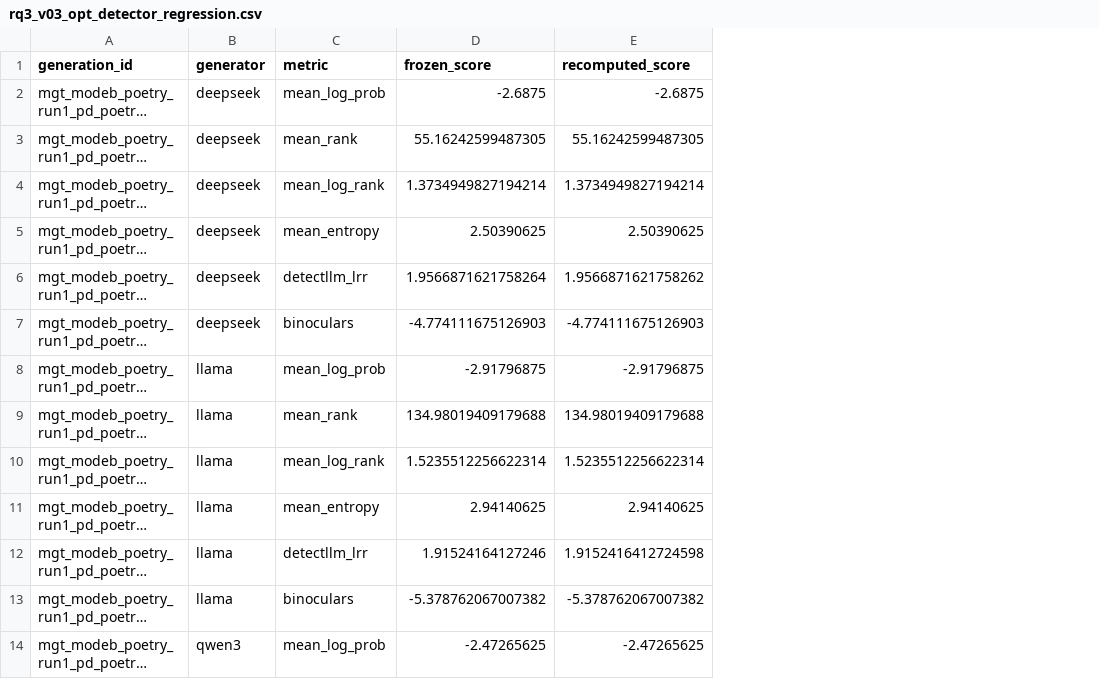
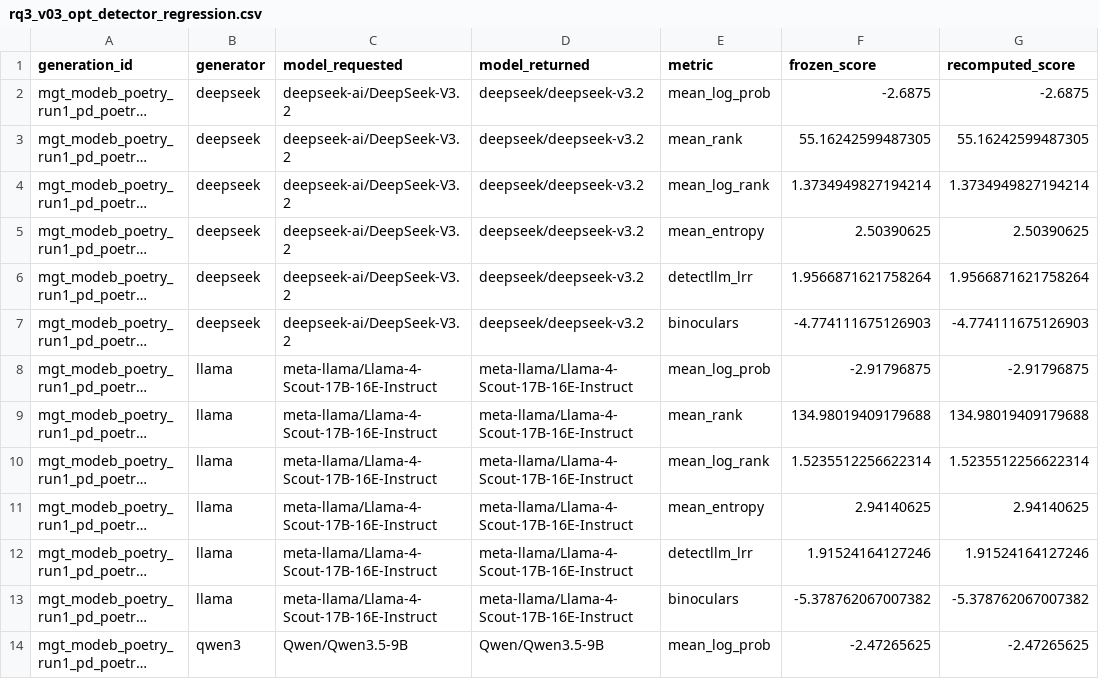
Before and after one commit to RajDharkar/release, a CSV file: data/results/rq3_v03_opt_detector_regression.csv, drawn as a sheet; only a part is shown; long unchanged cells end in …; addresses are those after the commit; the diff names each change by its address in the sheet, - before the commit and + after, or states it on an @@ line.

```diff
--- a/data/results/rq3_v03_opt_detector_regression.csv
+++ b/data/results/rq3_v03_opt_detector_regression.csv
+column C (model_requested), rows 2-14: deepseek-ai/DeepSeek-V3.2 | deepseek-ai/DeepSeek-V3.2 | deepseek-ai/DeepSeek-V3.2 | deepseek-ai/DeepSeek-V3.2 | deepseek-ai/DeepSeek-V3.2 | deepseek-ai/DeepSeek-V3.2 | meta-llama/Llama-4-Scout-17B-16E-Instruct | meta-llama/Llama-4-Scout-17B-16E-Instruct | meta-llama/Llama-4-Scout-17B-16E-Instruct | meta-llama/Llama-4-Scout-17B-16E-Instruct | meta-llama/Llama-4-Scout-17B-16E-Instruct | meta-llama/Llama-4-Scout-17B-16E-Instruct | Qwen/Qwen3.5-9B
+column D (model_returned), rows 2-14: deepseek/deepseek-v3.2 | deepseek/deepseek-v3.2 | deepseek/deepseek-v3.2 | deepseek/deepseek-v3.2 | deepseek/deepseek-v3.2 | deepseek/deepseek-v3.2 | meta-llama/Llama-4-Scout-17B-16E-Instruct | meta-llama/Llama-4-Scout-17B-16E-Instruct | meta-llama/Llama-4-Scout-17B-16E-Instruct | meta-llama/Llama-4-Scout-17B-16E-Instruct | meta-llama/Llama-4-Scout-17B-16E-Instruct | meta-llama/Llama-4-Scout-17B-16E-Instruct | Qwen/Qwen3.5-9B
-G6 (recomputed_score): 1.9566871621758262
+G6 (recomputed_score): 1.9566871621758264
-G12 (recomputed_score): 1.9152416412724598
+G12 (recomputed_score): 1.91524164127246
```
Also changed, not shown: data/generation/raw_response_metadata.csv, data/results/final_rq2_poetry_only_seed_metrics.csv, 28 other files.
